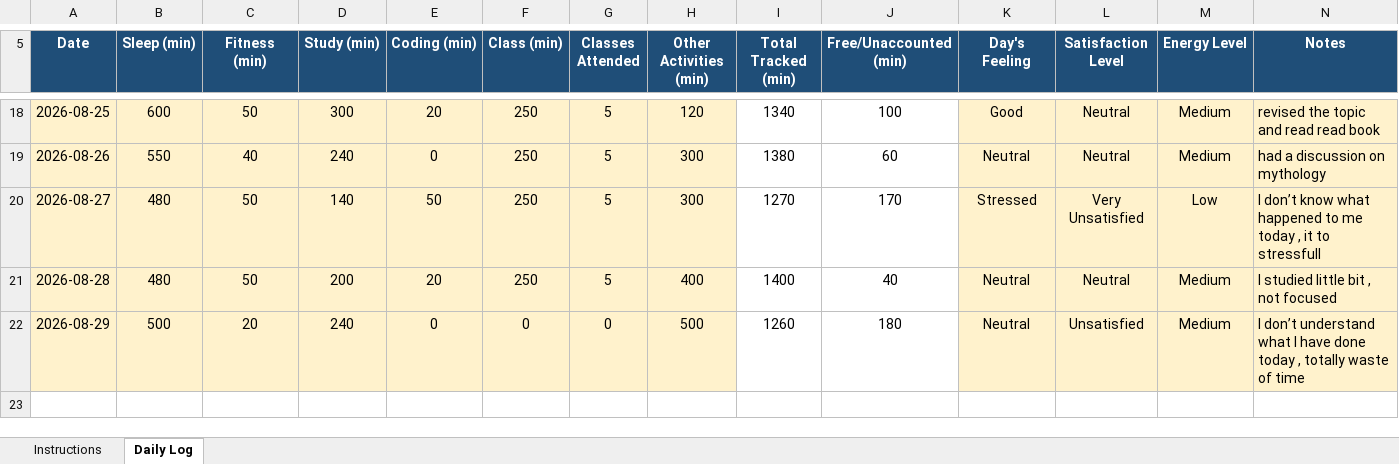
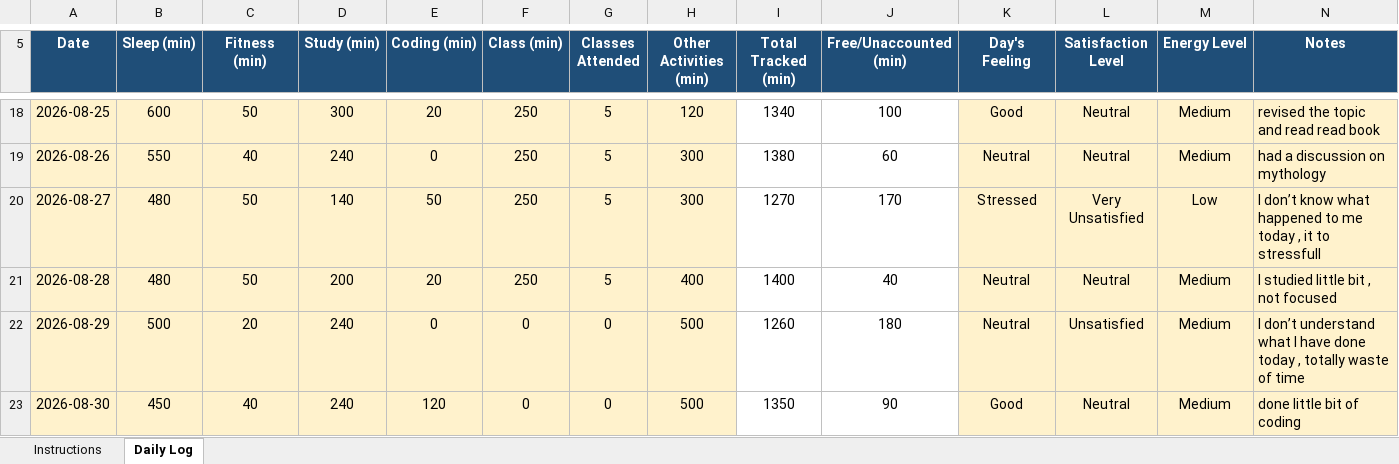
Before and after one commit to Prakriti998/CAP776, an Excel workbook: 12609979.xlsx, sheet Daily Log, drawn as a sheet; only a part is shown, gaps mark what is left out; values as stored, in another font and other column widths than the file's, no borders; conditional formats not drawn; the diff names each change by its address in the sheet, - before the commit and + after, or states it on an @@ line.

Commit message:
Add files via upload

```diff
--- a/12609979.xlsx (sheet Daily Log)
+++ b/12609979.xlsx (sheet Daily Log)
+row 23: 2026-08-30 | 450 | 40 | 240 | 120 | 0 | 0 | 500 | 1350 | 90 | Good | Neutral | Medium | done little bit of coding
```
